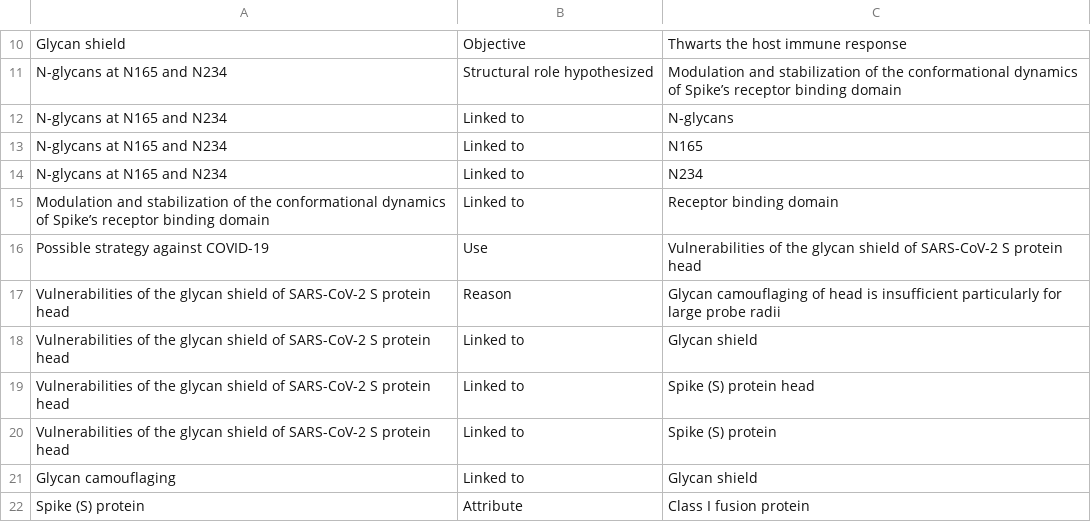
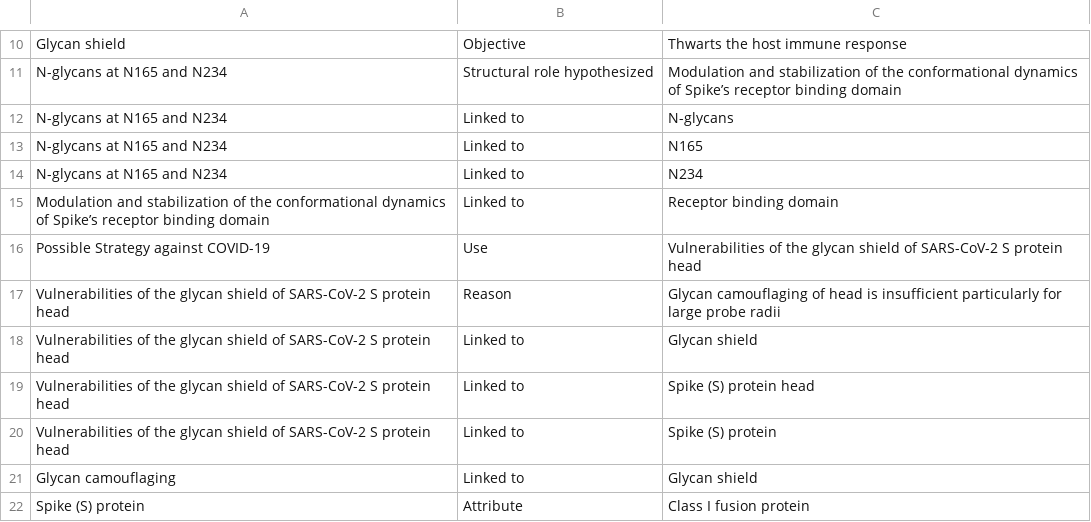
Before and after one commit to ShubhamBhardwaj1971/COVID-19, a CSV file: Curated_Dataset/COVID-WHO-614382.csv, drawn as a sheet; only a part is shown, gaps mark what is left out; the diff names each change by its address in the sheet, - before the commit and + after, or states it on an @@ line.

```diff
--- a/Curated_Dataset/COVID-WHO-614382.csv
+++ b/Curated_Dataset/COVID-WHO-614382.csv
-A16: Possible strategy against COVID-19
+A16: Possible Strategy against COVID-19
```
Also changed, not shown: Curated_Dataset/COVID-WHO-617295.csv.
